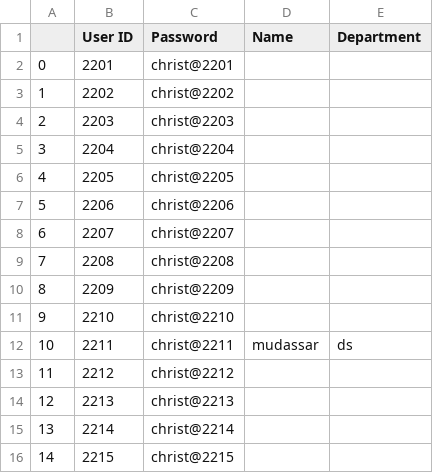
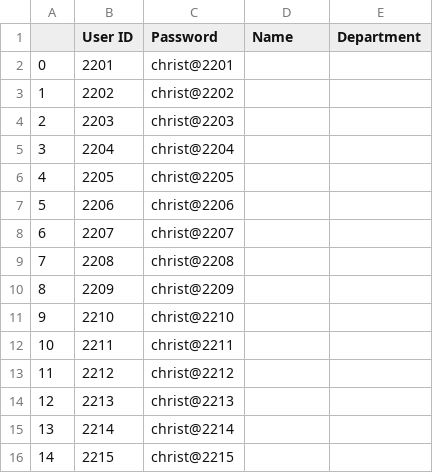
Before and after one commit to chaitanyabirla/Data-Analytics--Mini-Project, a CSV file: Data/Guide_data.csv (was Guide_data.csv), drawn as a sheet.

```diff
--- a/Guide_data.csv
+++ b/Data/Guide_data.csv
@@ -11,3 +11,3 @@
 9,2210,christ@2210,,
-10,2211,christ@2211,mudassar,ds
+10,2211,christ@2211,,
 11,2212,christ@2212,,
```
Also changed, not shown: Data/Intern_data.csv, Data/Student_data.csv, 7 other files.
